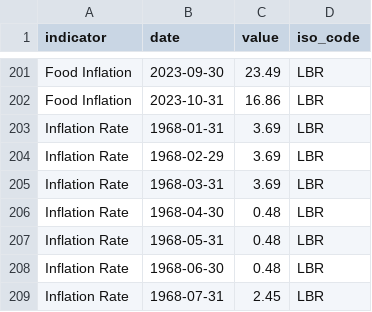
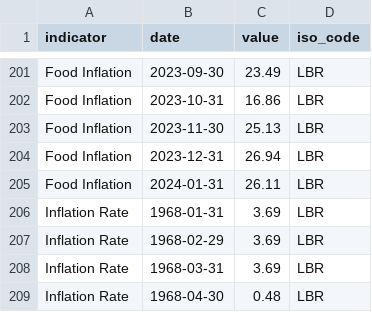
Before and after one commit to ONEcampaign/interest_rates, a CSV file: raw_data/wfp_raw/LBR_inflation.csv, drawn as a sheet; only a part is shown, gaps mark what is left out; the shorter side is filled out with more unchanged rows; the diff names each change by its address in the sheet, - before the commit and + after, or states it on an @@ line.

```diff
--- a/raw_data/wfp_raw/LBR_inflation.csv
+++ b/raw_data/wfp_raw/LBR_inflation.csv
+row 203: Food Inflation | 2023-11-30 | 25.13 | LBR
+row 204: Food Inflation | 2023-12-31 | 26.94 | LBR
+row 205: Food Inflation | 2024-01-31 | 26.11 | LBR
```
Also changed, not shown: raw_data/wfp_raw/COL_inflation.csv, raw_data/wfp_raw/CRI_inflation.csv, 20 other files.
